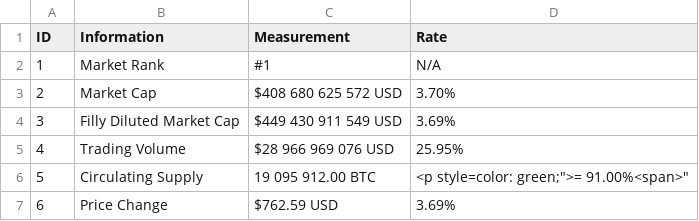
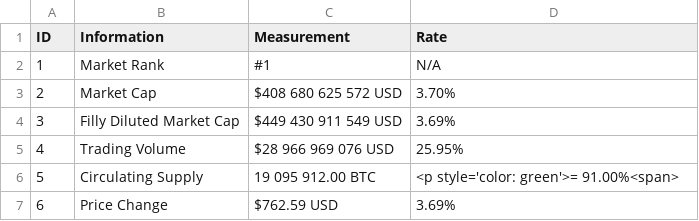
Before and after one commit to 217148/soft-dev, a CSV file: btc-data.csv, drawn as a sheet.

Commit message:
Update btc-data.csv

```diff
--- a/btc-data.csv
+++ b/btc-data.csv
@@ -5,3 +5,3 @@ ID,Information,Measurement,Rate
 4,Trading Volume,$28 966 969 076 USD,25.95%
-5,Circulating Supply,19 095 912.00 BTC,"<p style="color: green;">= 91.00%<span>"
+5,Circulating Supply,19 095 912.00 BTC,"<p style='color: green'>= 91.00%<span>"
 6,Price Change,$762.59 USD,3.69%
```
